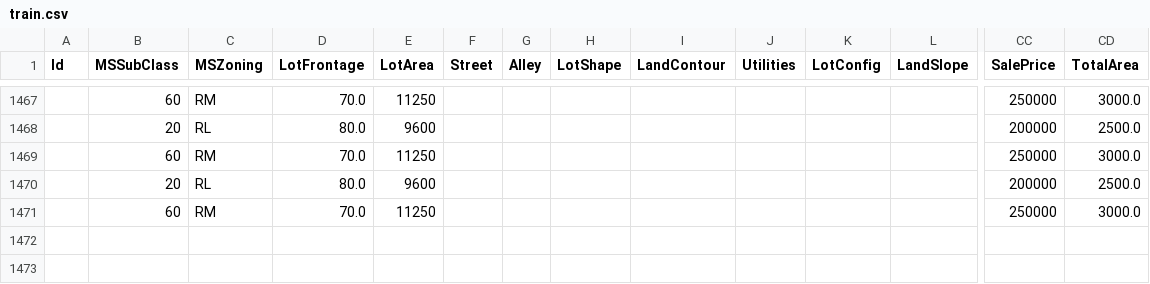
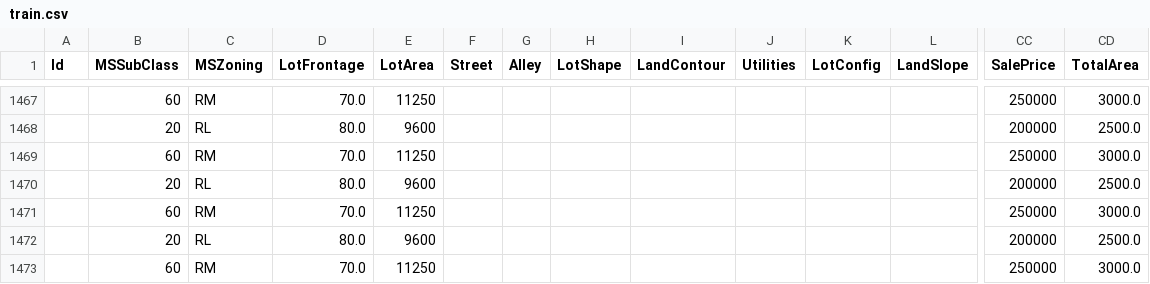
Before and after one commit to erenaktuerk/house-price-prediction, a CSV file: data/train.csv, drawn as a sheet; only a part is shown, gaps mark what is left out; rows hold the shown columns only; the diff names each change by its address in the sheet, - before the commit and + after, or states it on an @@ line.

Commit message:
Implemented end-to-end model pipeline with hyperparameter tuning, evaluation, and feature importance visualization.
- Integrated data update step to fetch real-time data.
- Preprocessed data and split it into training and testing sets.
- Performed hyperparameter tuning with GridSearchCV for RandomForestRegressor.
- Evaluated model using MSE, MAE, RMSE, and R² Score.
- Visualized feature importance to assess model insights.

The pipeline is now fully functional and provides solid performance metrics with an R² score of 0.89.

```diff
--- a/data/train.csv
+++ b/data/train.csv
+row 1472:  | 20 | RL | 80.0 | 9600 |  |  |  |  |  |  |  | 200000 | 2500.0
+row 1473:  | 60 | RM | 70.0 | 11250 |  |  |  |  |  |  |  | 250000 | 3000.0
```
Also changed, not shown: 3 other files.
